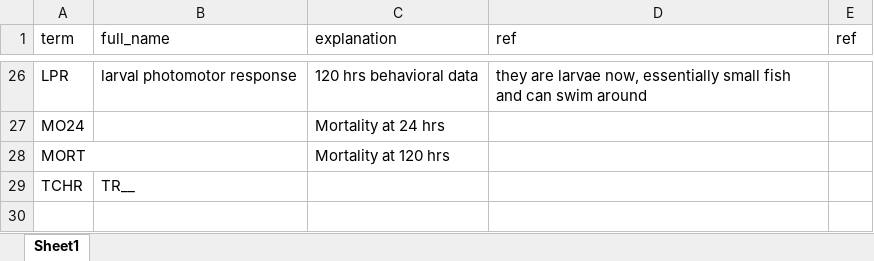
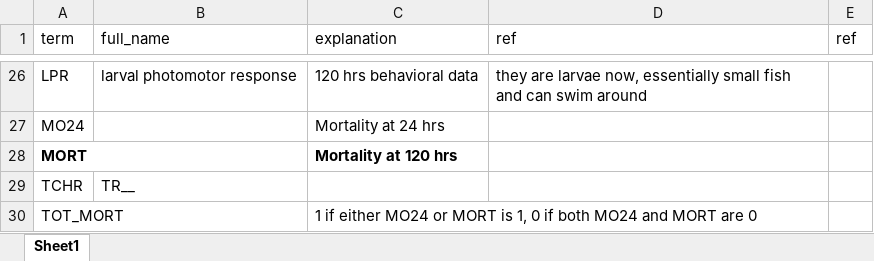
Before and after one commit to PNNL-CompBio/srpAnalytics, an Excel workbook: analysis/latest/terms.xlsx, sheet Sheet1, drawn as a sheet; only a part is shown, gaps mark what is left out; values as stored, in another font and other column widths than the file's, no borders; the diff names each change by its address in the sheet, - before the commit and + after, or states it on an @@ line.

```diff
--- a/analysis/latest/terms.xlsx (sheet Sheet1)
+++ b/analysis/latest/terms.xlsx (sheet Sheet1)
-A28 bold: off
+A28 bold: on
-C28 bold: off
+C28 bold: on
+row 30: TOT_MORT |  | 1 if either MO24 or MORT is 1, 0 if both MO24 and MORT are 0
```
Also changed, not shown: 21 other files.
